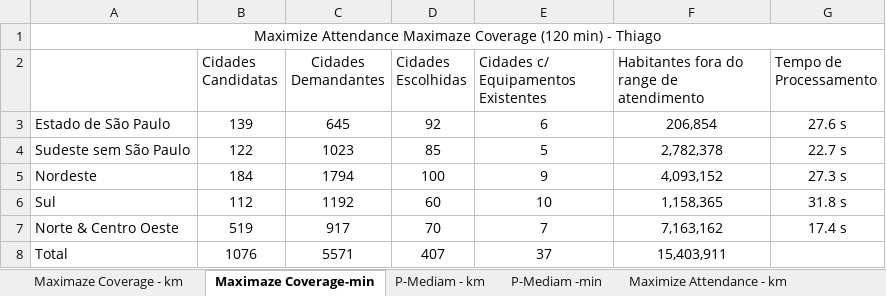
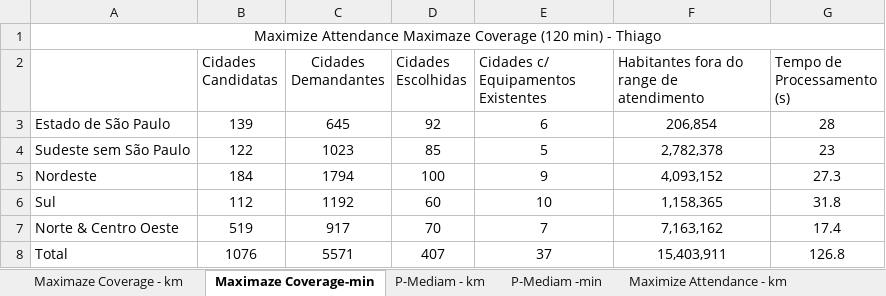
Before and after one commit to fecabra/Distribuicao-PET-CT, an Excel workbook: Results PET-CT Solver.xlsx, sheet Maximaze Coverage-min, drawn as a sheet; values as stored, in another font and other column widths than the file's, no borders; the diff names each change by its address in the sheet, - before the commit and + after, or states it on an @@ line.

```diff
--- a/Results PET-CT Solver.xlsx (sheet Maximaze Coverage-min)
+++ b/Results PET-CT Solver.xlsx (sheet Maximaze Coverage-min)
-G2: Tempo de Processamento
+G2: Tempo de Processamento (s)
-G3 (Tempo de Processamento (s)): 27.6 s
+G3 (Tempo de Processamento (s)): 28
-G4 (Tempo de Processamento (s)): 22.7 s
+G4 (Tempo de Processamento (s)): 23
-G5 (Tempo de Processamento (s)): 27.3 s
+G5 (Tempo de Processamento (s)): 27.3
-G6 (Tempo de Processamento (s)): 31.8 s
+G6 (Tempo de Processamento (s)): 31.8
-G7 (Tempo de Processamento (s)): 17.4 s
+G7 (Tempo de Processamento (s)): 17.4
-G8 (Tempo de Processamento (s)): (empty)
+G8 (Tempo de Processamento (s)): 126.8
```
Also changed, not shown: sheet Maximize Attendance - min, sheet Maximaze Coverage - km, sheet P-Mediam - km, sheet P-Mediam -min, sheet Maximize Attendance - km.
